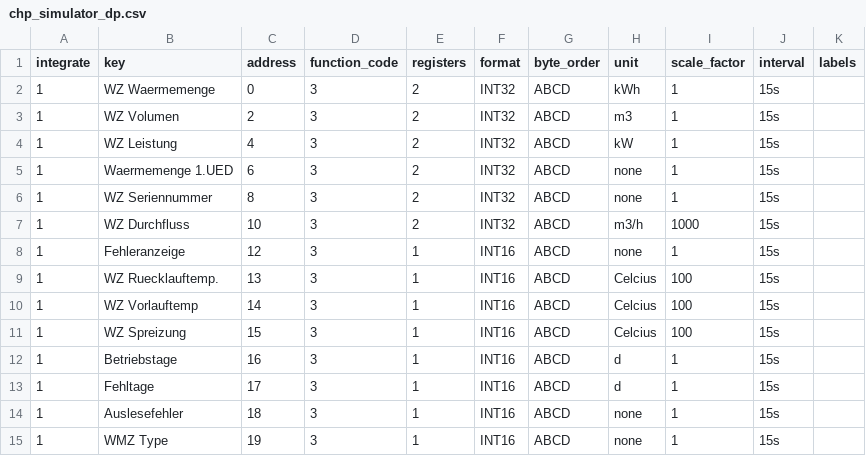
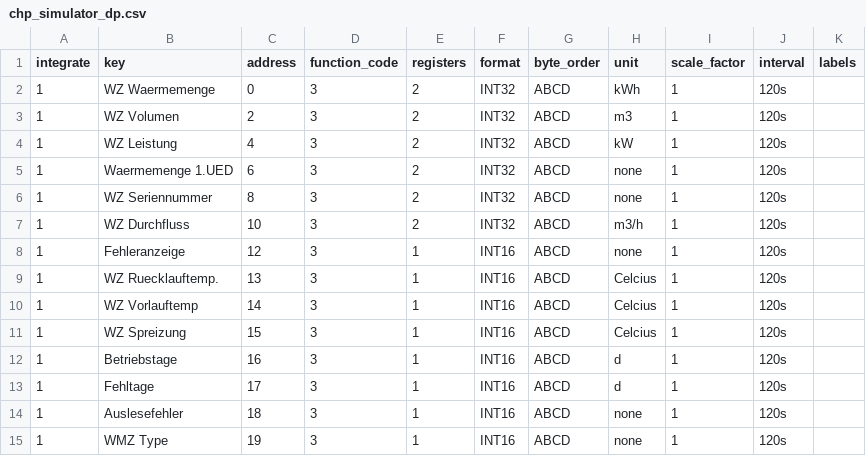
Before and after one commit to ravipath/mb_devices, a CSV file: chp_simulator_dp.csv, drawn as a sheet.

Commit message:
sync chp sim

```diff
--- a/chp_simulator_dp.csv
+++ b/chp_simulator_dp.csv
@@ -1,15 +1,15 @@
 integrate;key;address;function_code;registers;format;byte_order;unit;scale_factor;interval;labels
-1;WZ Waermemenge;0;3;2;INT32;ABCD;kWh;1;15s;
-1;WZ Volumen;2;3;2;INT32;ABCD;m3;1;15s;
-1;WZ Leistung;4;3;2;INT32;ABCD;kW;1;15s;
-1;Waermemenge 1.UED;6;3;2;INT32;ABCD;none;1;15s;
-1;WZ Seriennummer;8;3;2;INT32;ABCD;none;1;15s;
-1;WZ Durchfluss;10;3;2;INT32;ABCD;m3/h;1000;15s;
-1;Fehleranzeige;12;3;1;INT16;ABCD;none;1;15s;
-1;WZ Ruecklauftemp.;13;3;1;INT16;ABCD;Celcius;100;15s;
-1;WZ Vorlauftemp;14;3;1;INT16;ABCD;Celcius;100;15s;
-1;WZ Spreizung;15;3;1;INT16;ABCD;Celcius;100;15s;
-1;Betriebstage;16;3;1;INT16;ABCD;d;1;15s;
-1;Fehltage;17;3;1;INT16;ABCD;d;1;15s;
-1;Auslesefehler;18;3;1;INT16;ABCD;none;1;15s;
-1;WMZ Type;19;3;1;INT16;ABCD;none;1;15s;
+1;WZ Waermemenge;0;3;2;INT32;ABCD;kWh;1;120s;
+1;WZ Volumen;2;3;2;INT32;ABCD;m3;1;120s;
+1;WZ Leistung;4;3;2;INT32;ABCD;kW;1;120s;
+1;Waermemenge 1.UED;6;3;2;INT32;ABCD;none;1;120s;
+1;WZ Seriennummer;8;3;2;INT32;ABCD;none;1;120s;
+1;WZ Durchfluss;10;3;2;INT32;ABCD;m3/h;1;120s;
+1;Fehleranzeige;12;3;1;INT16;ABCD;none;1;120s;
+1;WZ Ruecklauftemp.;13;3;1;INT16;ABCD;Celcius;1;120s;
+1;WZ Vorlauftemp;14;3;1;INT16;ABCD;Celcius;1;120s;
+1;WZ Spreizung;15;3;1;INT16;ABCD;Celcius;1;120s;
+1;Betriebstage;16;3;1;INT16;ABCD;d;1;120s;
+1;Fehltage;17;3;1;INT16;ABCD;d;1;120s;
+1;Auslesefehler;18;3;1;INT16;ABCD;none;1;120s;
+1;WMZ Type;19;3;1;INT16;ABCD;none;1;120s;
```
